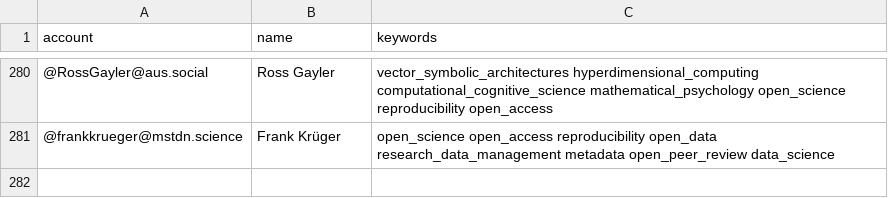
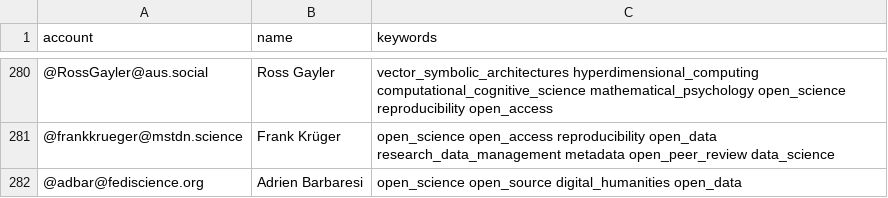
Before and after one commit to rimamrahal/Mastodon-OpenScience, a CSV file: resources/users.csv, drawn as a sheet; only a part is shown, gaps mark what is left out.

Commit message:
update users.csv: add own account

```diff
--- a/resources/users.csv
+++ b/resources/users.csv
@@ -281 +281,2 @@ account,name,keywords
 @frankkrueger@mstdn.science,Frank Krüger,open_science open_access reproducibility open_data research_data_management metadata open_peer_review data_science
+@adbar@fediscience.org,Adrien Barbaresi,open_science open_source digital_humanities open_data
```
